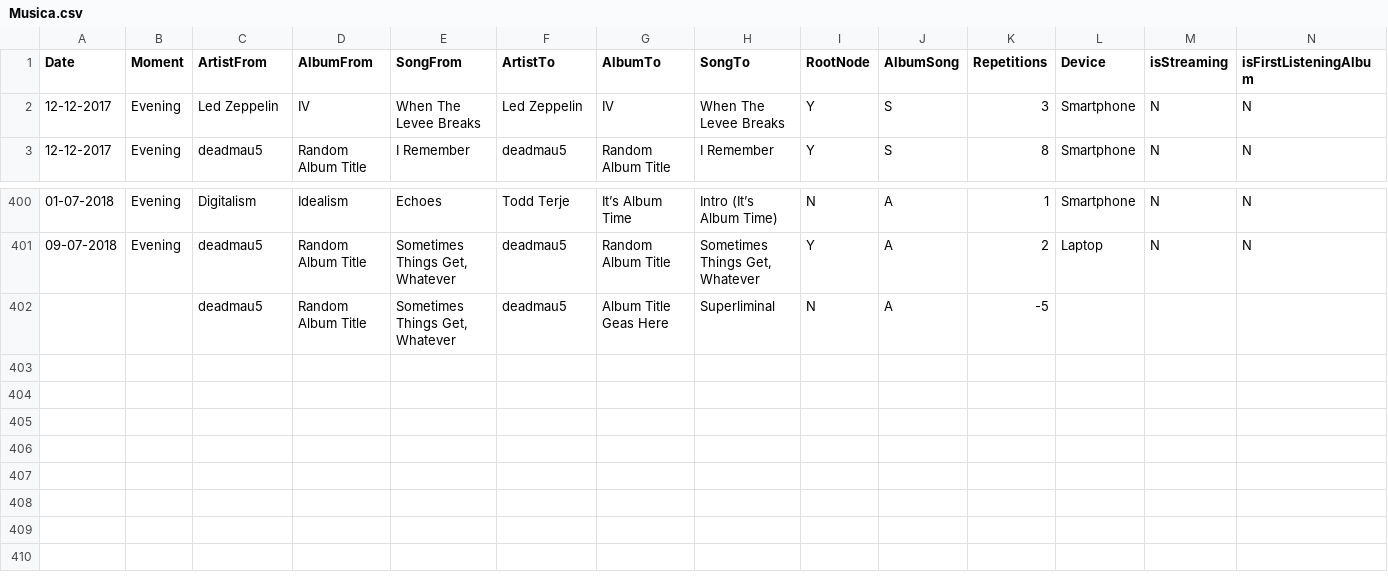
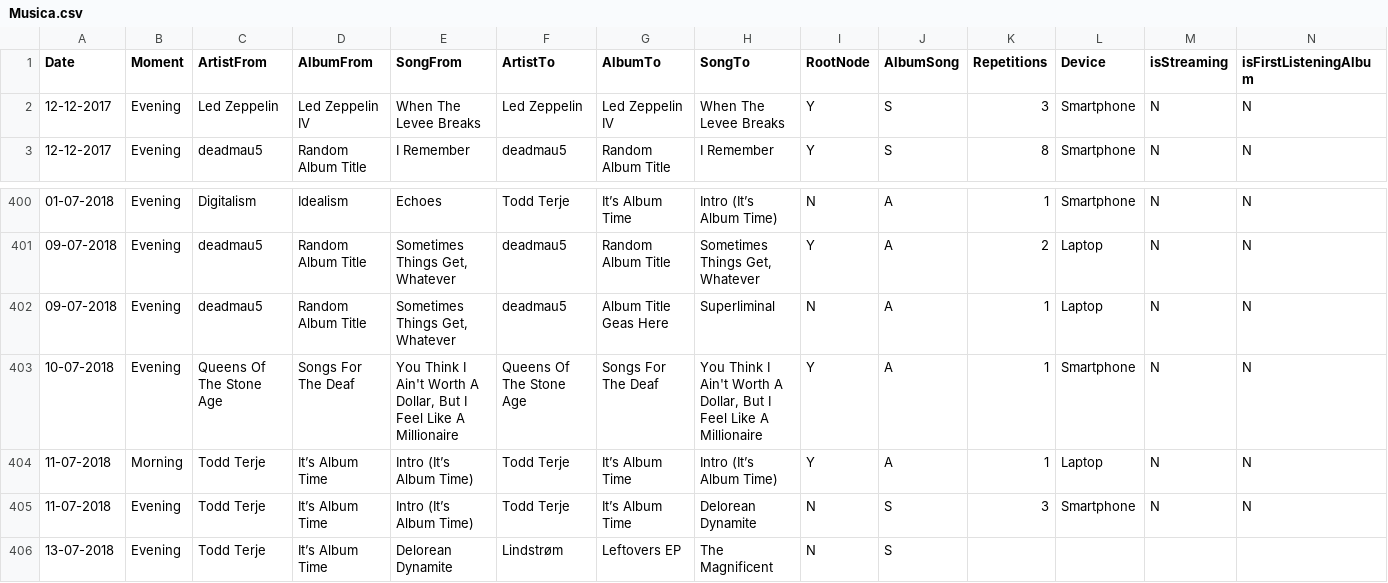
Before and after one commit to Mrcuve0/A-Year-In-Music, a CSV file: Musica.csv, drawn as a sheet; only a part is shown, gaps mark what is left out; rows hold the shown columns only; the diff names each change by its address in the sheet, - before the commit and + after, or states it on an @@ line.

```diff
--- a/Musica.csv
+++ b/Musica.csv
-D2 (AlbumFrom): IV
+D2 (AlbumFrom): Led Zeppelin IV
-G2 (AlbumTo): IV
+G2 (AlbumTo): Led Zeppelin IV
-A402 (Date): (empty)
+A402 (Date): 09-07-2018
-B402 (Moment): (empty)
+B402 (Moment): Evening
-K402 (Repetitions): -5
+K402 (Repetitions): 1
-L402 (Device): (empty)
+L402 (Device): Laptop
-M402 (isStreaming): (empty)
+M402 (isStreaming): N
-N402 (isFirstListeningAlbum): (empty)
+N402 (isFirstListeningAlbum): N
+row 403: 10-07-2018 | Evening | Queens Of The Stone Age | Songs For The Deaf | You Think I Ain't Worth A Dollar, But I Feel Like A Millionaire | Queens Of The Stone Age | Songs For The Deaf | You Think I Ain't Worth A Dollar, But I Feel Like A Millionaire | Y | A | 1 | Smartphone | N | N
+row 404: 11-07-2018 | Morning | Todd Terje | It’s Album Time | Intro (It’s Album Time) | Todd Terje | It’s Album Time | Intro (It’s Album Time) | Y | A | 1 | Laptop | N | N
+row 405: 11-07-2018 | Evening | Todd Terje | It’s Album Time | Intro (It’s Album Time) | Todd Terje | It’s Album Time | Delorean Dynamite | N | S | 3 | Smartphone | N | N
+row 406: 13-07-2018 | Evening | Todd Terje | It’s Album Time | Delorean Dynamite | Lindstrøm | Leftovers EP | The Magnificent | N | S
```
Also changed, not shown: Code/Musica.csv, 5 other files.
